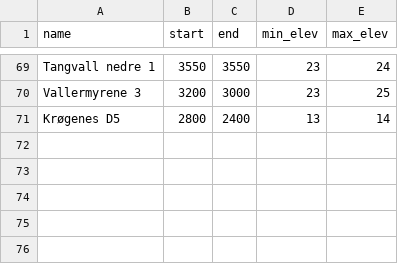
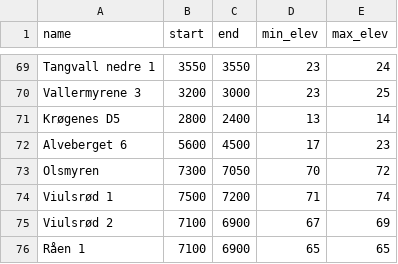
Before and after one commit to isakro/assessing.sealevel.dating, a CSV file: analysis/data/raw_data/previous_shoreline_dates.csv, drawn as a sheet; only a part is shown, gaps mark what is left out; the diff names each change by its address in the sheet, - before the commit and + after, or states it on an @@ line.

```diff
--- a/analysis/data/raw_data/previous_shoreline_dates.csv
+++ b/analysis/data/raw_data/previous_shoreline_dates.csv
+row 72: Alveberget 6 | 5600 | 4500 | 17 | 23
+row 73: Olsmyren | 7300 | 7050 | 70 | 72
+row 74: Viulsrød 1 | 7500 | 7200 | 71 | 74
+row 75: Viulsrød 2 | 7100 | 6900 | 67 | 69
+row 76: Råen 1 | 7100 | 6900 | 65 | 65
```
Also changed, not shown: analysis/data/raw_data/radiocarbon.csv, analysis/data/raw_data/sites.csv, 20 other files.
